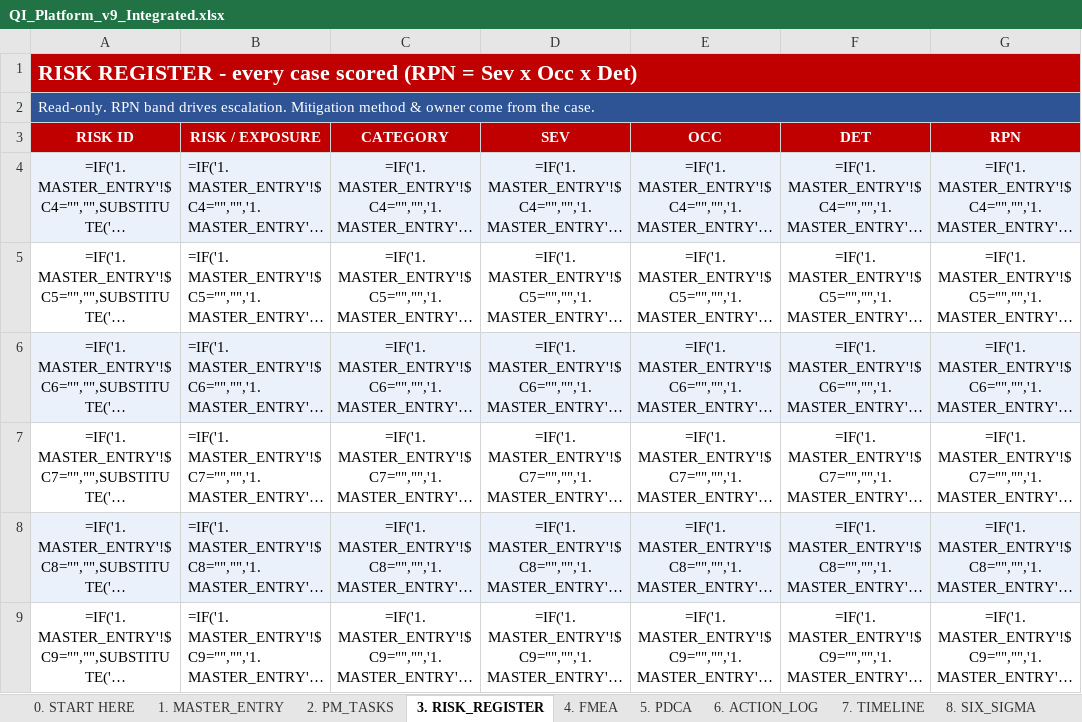
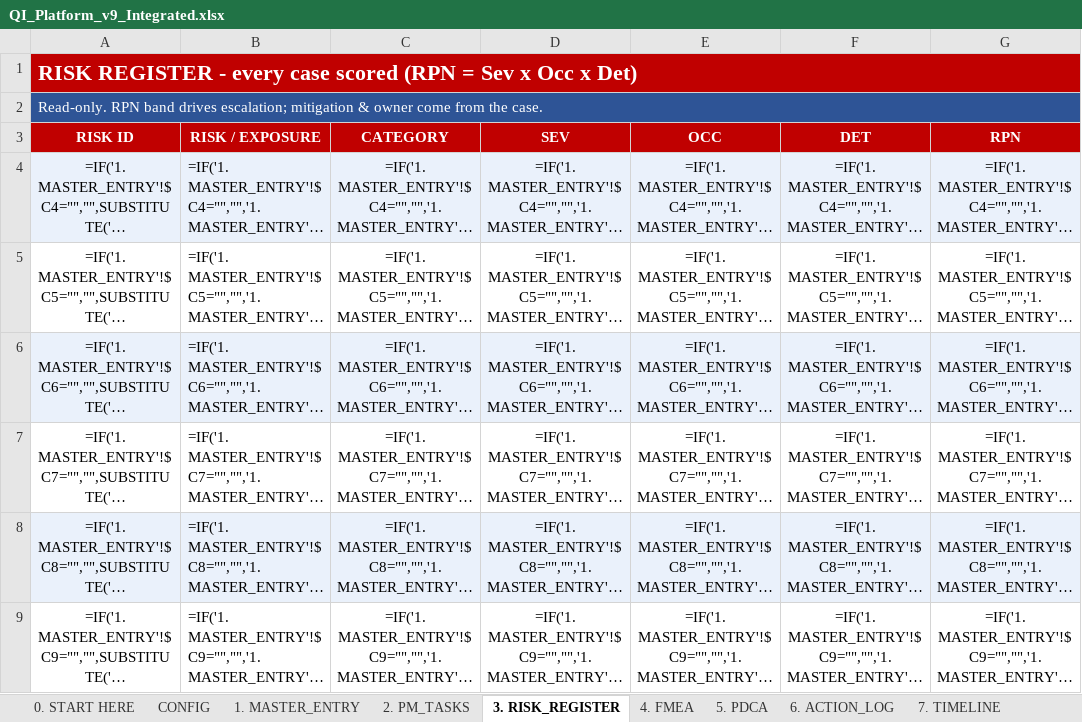
Before and after one commit to ajlooshahram-lang/Claude, an Excel workbook: QI_Platform_v9_Integrated.xlsx, sheet 3. RISK_REGISTER, drawn as a sheet; only a part is shown; long unchanged cells end in …; values as stored, in another font and other column widths than the file's, no borders; formulas without a stored value are shown as written; conditional formats not drawn; the diff names each change by its address in the sheet, - before the commit and + after, or states it on an @@ line.

Commit message:
Professional polish: CONFIG roster, Stakeholders/RACI, Glossary, Changelog + finishing
New sheets:
- CONFIG: project info + team roster (roster names drive all Owner dropdowns)
- 9. STAKEHOLDERS: choose-only RACI + Power/Interest grid (engagement strategy auto-calculates)
- GLOSSARY: definitions of RPN, Sev/Occ/Det, DPMO, Sigma, RACI, etc.
- CHANGELOG: version history

Professional finishing:
- Colour-coded sheet tabs grouped by function
- Data bars on % Done; health columns colour-coded (Critical/High/On track/Blocked)
- Print setup on every sheet (landscape, fit-to-width, repeating headers, footer with page/file)
- Document properties (title, subject, keywords, description)
- START cover page with live KPI strip, legend and project name
- Project name/status flow from CONFIG into Dashboard & Start banners

Fixed: three START legend lines began with '=' (Excel read them as formulas) - reworded.
Verified: 16 sheets, all protected, 0 formula errors, links + dropdowns intact.

```diff
--- a/QI_Platform_v9_Integrated.xlsx (sheet 3. RISK_REGISTER)
+++ b/QI_Platform_v9_Integrated.xlsx (sheet 3. RISK_REGISTER)
+sheet tab: CONFIG
-A2 (RISK ID): …band drives escalation. Mitigation method & owner…
+A2 (RISK ID): …band drives escalation; mitigation & owner…
```
Also changed, not shown: sheet 0. START HERE, sheet DASHBOARD, sheet 1. MASTER_ENTRY, sheet 8. SIX_SIGMA, sheet 6. ACTION_LOG, sheet 2. PM_TASKS, 1 more sheet, other sheet tabs.
